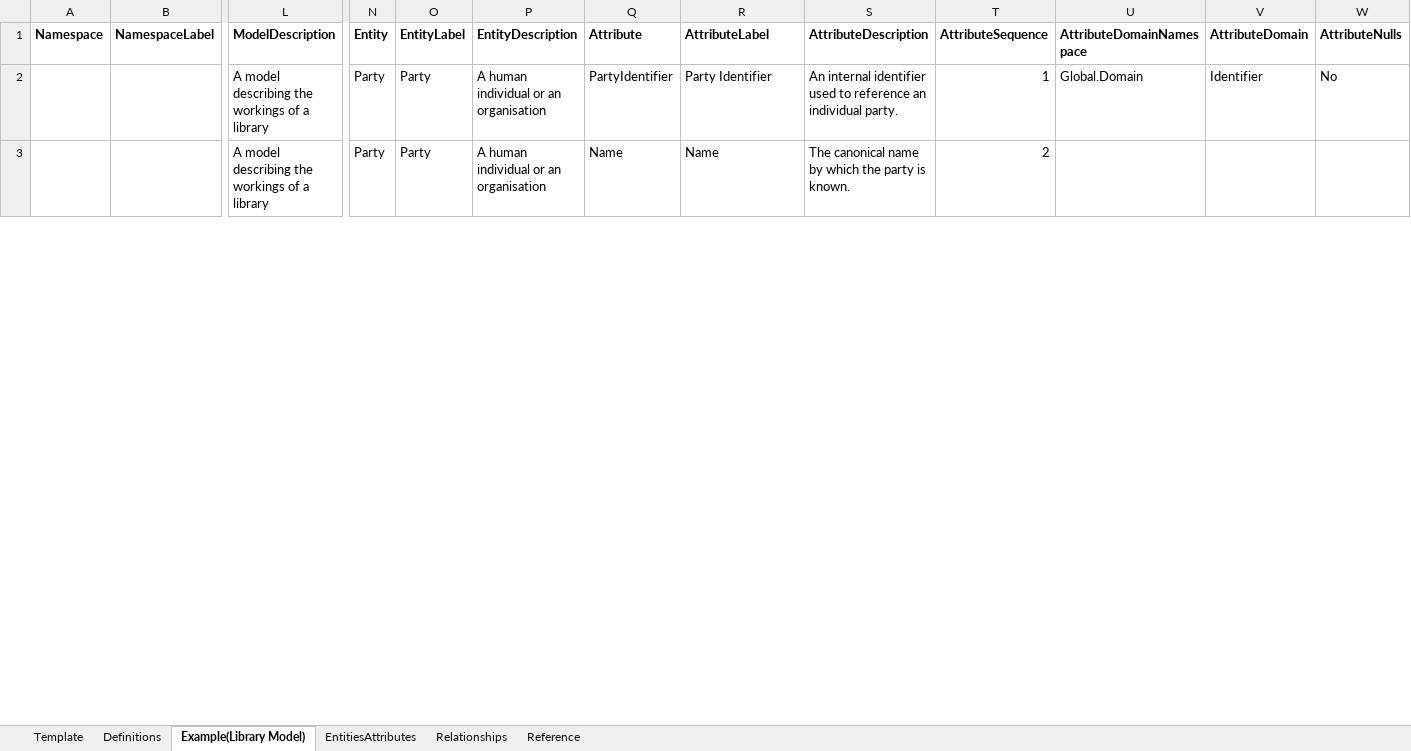
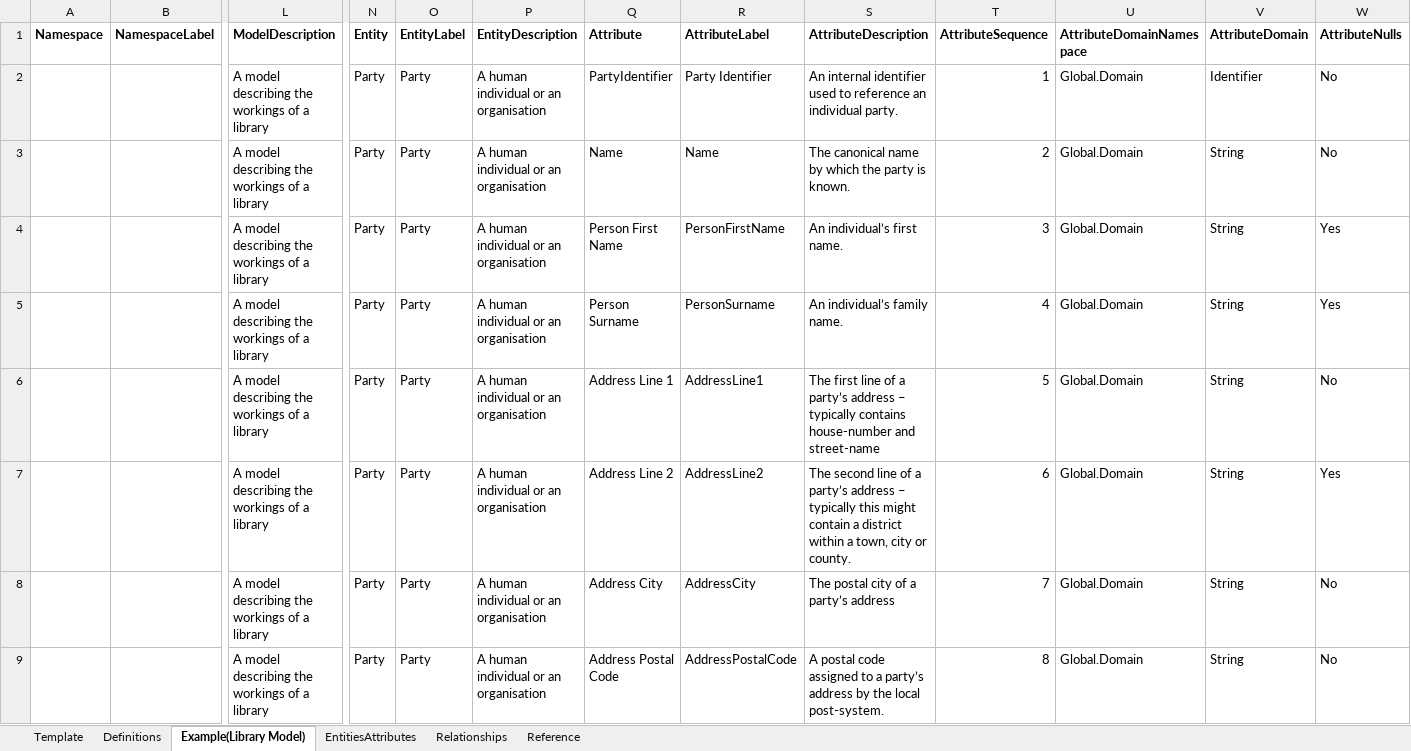
Before and after one commit to ThomasKimber/kgraphing-ontology-datamodelling, an Excel workbook: samples/library_template_v1.xlsx, sheet Example(Library Model), drawn as a sheet; only a part is shown, gaps mark what is left out; values as stored, in another font and other column widths than the file's, no borders; charts and pictures not drawn; rows hold the shown columns only; the diff covers the shown part only; the diff names each change by its address in the sheet, - before the commit and + after, or states it on an @@ line.

```diff
--- a/samples/library_template_v1.xlsx (sheet Example(Library Model))
+++ b/samples/library_template_v1.xlsx (sheet Example(Library Model))
-U3 (AttributeDomainNamespace): (empty)
+U3 (AttributeDomainNamespace): Global.Domain
-V3 (AttributeDomain): (empty)
+V3 (AttributeDomain): String
-W3 (AttributeNulls): (empty)
+W3 (AttributeNulls): No
+row 4:  |  | A model describing the workings of a library | Party | Party | A human individual or an organisation | Person First Name | PersonFirstName | An individual’s first name. | 3 | Global.Domain | String | Yes
+row 5:  |  | A model describing the workings of a library | Party | Party | A human individual or an organisation | Person Surname | PersonSurname | An individual’s family name. | 4 | Global.Domain | String | Yes
+row 6:  |  | A model describing the workings of a library | Party | Party | A human individual or an organisation | Address Line 1 | AddressLine1 | The first line of a party’s address – typically contains house-number and street-name | 5 | Global.Domain | String | No
+row 7:  |  | A model describing the workings of a library | Party | Party | A human individual or an organisation | Address Line 2 | AddressLine2 | The second line of a party’s address – typically this might contain a district within a town, city or county. | 6 | Global.Domain | String | Yes
+row 8:  |  | A model describing the workings of a library | Party | Party | A human individual or an organisation | Address City | AddressCity | The postal city of a party’s address | 7 | Global.Domain | String | No
+row 9:  |  | A model describing the workings of a library | Party | Party | A human individual or an organisation | Address Postal Code | AddressPostalCode | A postal code assigned to a party’s address by the local post-system. | 8 | Global.Domain | String | No
```
Also changed, not shown: 5 added rows and 1 edited cell elsewhere in this sheet, 8 other files.
